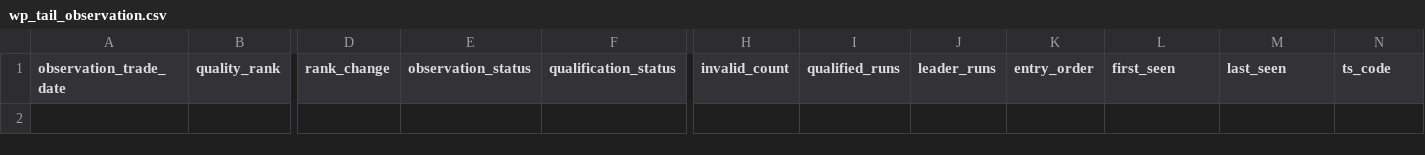
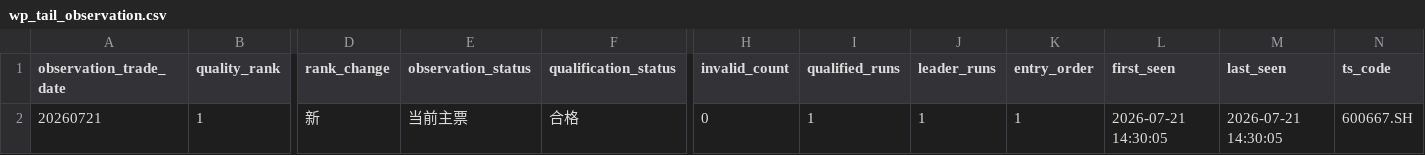
Before and after one commit to njedu2023-prog/WP, a CSV file: outputs/csv/wp_tail_observation.csv, drawn as a sheet; only a part is shown, gaps mark what is left out; rows hold the shown columns only; the diff names each change by its address in the sheet, - before the commit and + after, or states it on an @@ line.

```diff
--- a/outputs/csv/wp_tail_observation.csv
+++ b/outputs/csv/wp_tail_observation.csv
+row 2: 20260721 | 1 | 新 | 当前主票 | 合格 | 0 | 1 | 1 | 1 | 2026-07-21 14:30:05 | 2026-07-21 14:30:05 | 600667.SH
```
Also changed, not shown: data/direct/latest/wp_market_regime_input.csv, outputs/csv/wp_buy_decision.csv, 22 other files.
